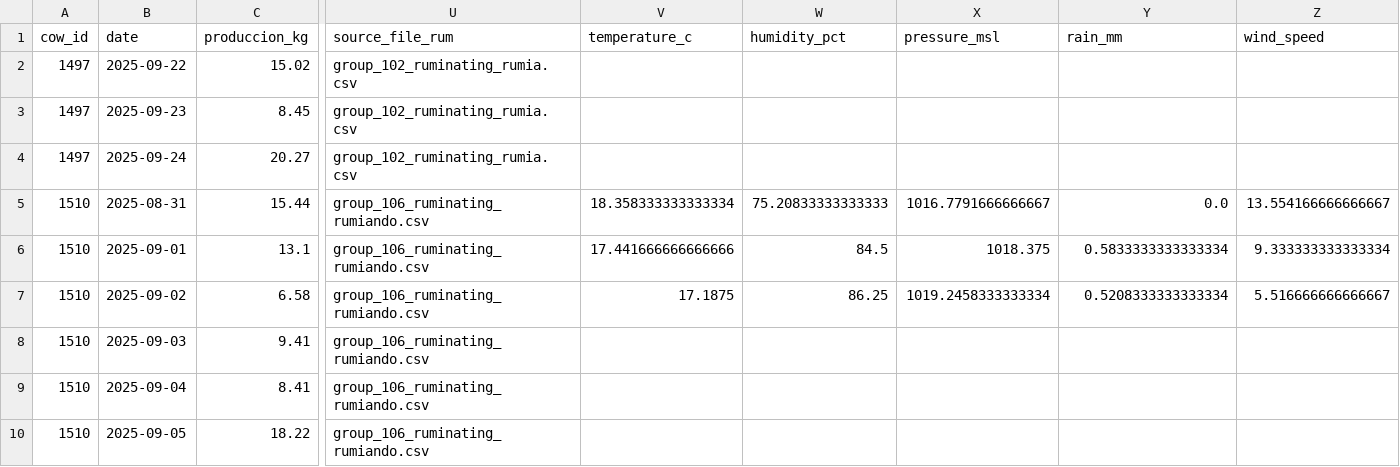
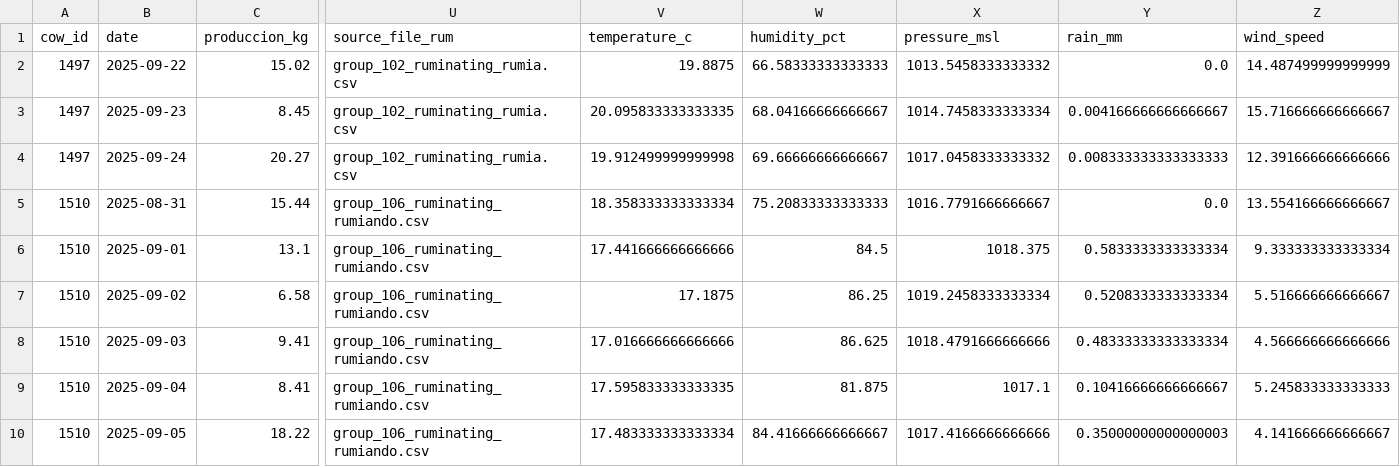
Before and after one commit to ChecheRomo96/ProyectoGranja, a CSV file: data/processed/training_dataset_with_rumination.csv, drawn as a sheet; only a part is shown, gaps mark what is left out; the diff covers the shown part only; the diff names each change by its address in the sheet, - before the commit and + after, or states it on an @@ line.

Commit message:
Feature engineering and data restructuring

```diff
--- a/data/processed/training_dataset_with_rumination.csv
+++ b/data/processed/training_dataset_with_rumination.csv
-V2 (temperature_c): (empty)
+V2 (temperature_c): 19.8875
-W2 (humidity_pct): (empty)
+W2 (humidity_pct): 66.58333333333333
-X2 (pressure_msl): (empty)
+X2 (pressure_msl): 1013.5458333333332
-Y2 (rain_mm): (empty)
+Y2 (rain_mm): 0.0
-Z2 (wind_speed): (empty)
+Z2 (wind_speed): 14.487499999999999
-V3 (temperature_c): (empty)
+V3 (temperature_c): 20.095833333333335
-W3 (humidity_pct): (empty)
+W3 (humidity_pct): 68.04166666666667
-X3 (pressure_msl): (empty)
+X3 (pressure_msl): 1014.7458333333334
-Y3 (rain_mm): (empty)
+Y3 (rain_mm): 0.004166666666666667
-Z3 (wind_speed): (empty)
+Z3 (wind_speed): 15.716666666666667
-V4 (temperature_c): (empty)
+V4 (temperature_c): 19.912499999999998
-W4 (humidity_pct): (empty)
+W4 (humidity_pct): 69.66666666666667
-X4 (pressure_msl): (empty)
+X4 (pressure_msl): 1017.0458333333332
-Y4 (rain_mm): (empty)
+Y4 (rain_mm): 0.008333333333333333
-Z4 (wind_speed): (empty)
+Z4 (wind_speed): 12.391666666666666
-V8 (temperature_c): (empty)
+V8 (temperature_c): 17.016666666666666
-W8 (humidity_pct): (empty)
+W8 (humidity_pct): 86.625
-X8 (pressure_msl): (empty)
+X8 (pressure_msl): 1018.4791666666666
-Y8 (rain_mm): (empty)
+Y8 (rain_mm): 0.48333333333333334
-Z8 (wind_speed): (empty)
+Z8 (wind_speed): 4.566666666666666
-V9 (temperature_c): (empty)
+V9 (temperature_c): 17.595833333333335
-W9 (humidity_pct): (empty)
+W9 (humidity_pct): 81.875
-X9 (pressure_msl): (empty)
+X9 (pressure_msl): 1017.1
-Y9 (rain_mm): (empty)
+Y9 (rain_mm): 0.10416666666666667
-Z9 (wind_speed): (empty)
+Z9 (wind_speed): 5.245833333333333
-V10 (temperature_c): (empty)
+V10 (temperature_c): 17.483333333333334
-W10 (humidity_pct): (empty)
+W10 (humidity_pct): 84.41666666666667
-X10 (pressure_msl): (empty)
+X10 (pressure_msl): 1017.4166666666666
-Y10 (rain_mm): (empty)
+Y10 (rain_mm): 0.35000000000000003
-Z10 (wind_speed): (empty)
+Z10 (wind_speed): 4.141666666666667
```
Also changed, not shown: 95 edited cells elsewhere in this file, 21 other files.
